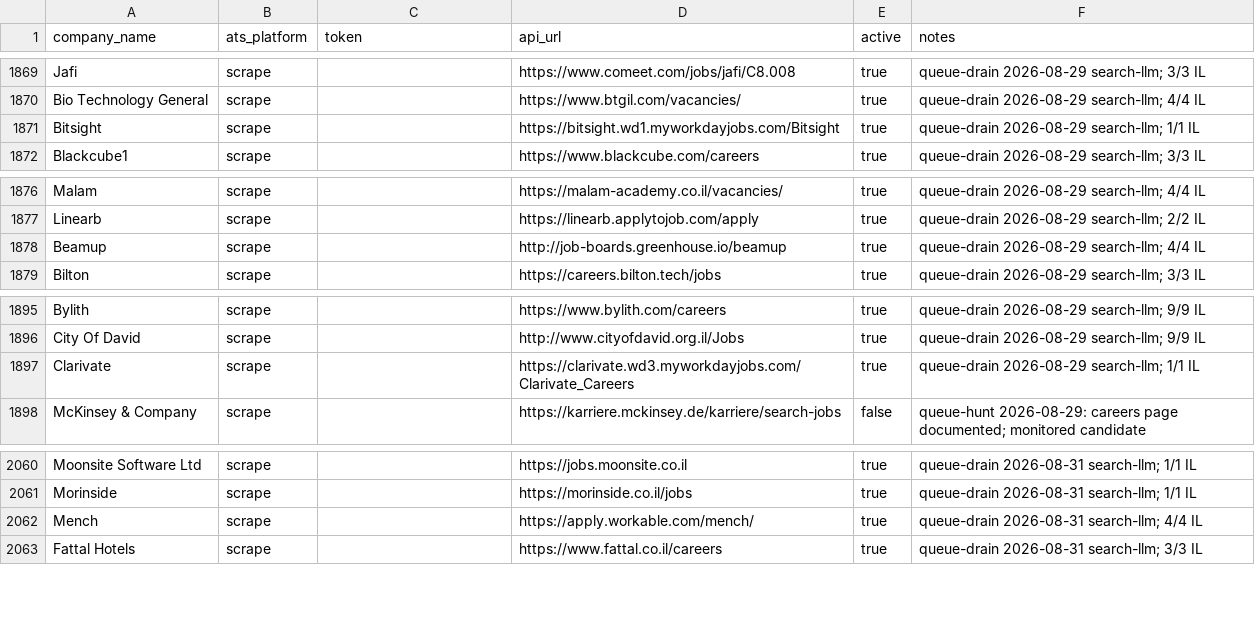
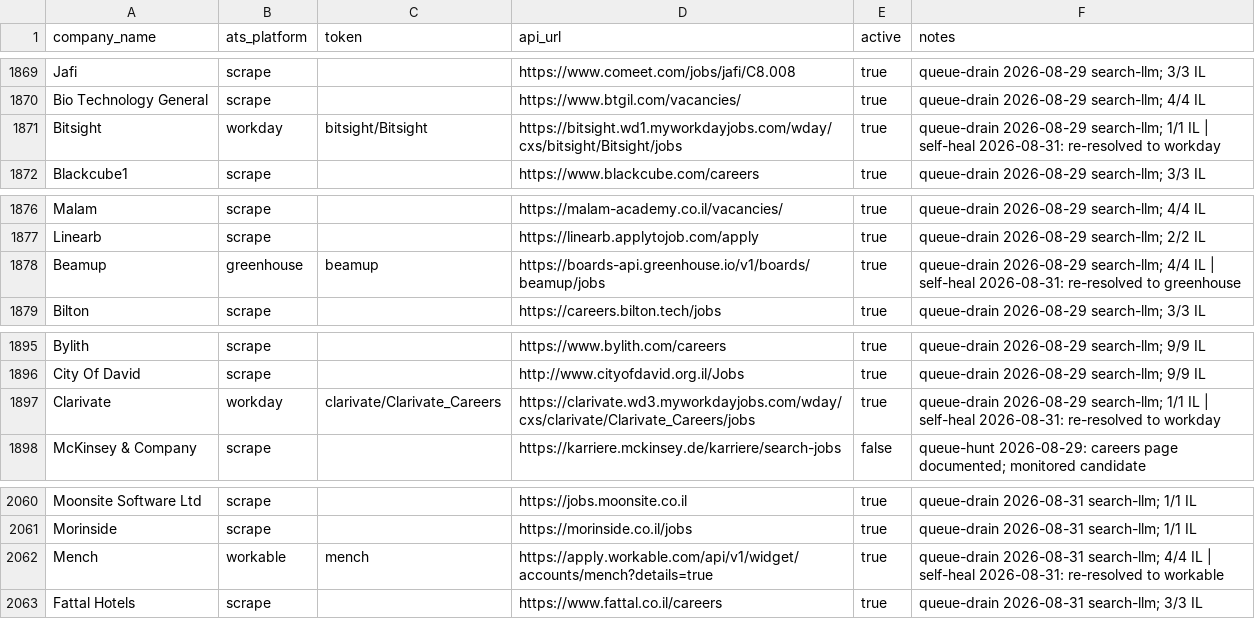
Before and after one commit to AnalystJobsIL/pipeline, a CSV file: companies.csv, drawn as a sheet; only a part is shown, gaps mark what is left out; the diff covers the shown part only.

Commit message:
self-heal: re-resolve stale ATS boards 2026-08-31 (schedule run 33389075966) [skip ci] (row-merged)

```diff
--- a/companies.csv
+++ b/companies.csv
@@ -1870,3 +1870,3 @@ Jafi,scrape,,https://www.comeet.com/jobs/jafi/C8.008,true,queue-drain 2026-08-29
 Bio Technology General,scrape,,https://www.btgil.com/vacancies/,true,queue-drain 2026-08-29 search-llm; 4/4 IL
-Bitsight,scrape,,https://bitsight.wd1.myworkdayjobs.com/Bitsight,true,queue-drain 2026-08-29 search-llm; 1/1 IL
+Bitsight,workday,bitsight/Bitsight,https://bitsight.wd1.myworkdayjobs.com/wday/cxs/bitsight/Bitsight/jobs,true,queue-drain 2026-08-29 search-llm; 1/1 IL | self-heal 2026-08-31: re-resolved to workday
 Blackcube1,scrape,,https://www.blackcube.com/careers,true,queue-drain 2026-08-29 search-llm; 3/3 IL
@@ -1877,3 +1877,3 @@ Malam,scrape,,https://malam-academy.co.il/vacancies/,true,queue-drain 2026-08-29
 Linearb,scrape,,https://linearb.applytojob.com/apply,true,queue-drain 2026-08-29 search-llm; 2/2 IL
-Beamup,scrape,,http://job-boards.greenhouse.io/beamup,true,queue-drain 2026-08-29 search-llm; 4/4 IL
+Beamup,greenhouse,beamup,https://boards-api.greenhouse.io/v1/boards/beamup/jobs,true,queue-drain 2026-08-29 search-llm; 4/4 IL | self-heal 2026-08-31: re-resolved to greenhouse
 Bilton,scrape,,https://careers.bilton.tech/jobs,true,queue-drain 2026-08-29 search-llm; 3/3 IL
@@ -1896,3 +1896,3 @@ Bylith,scrape,,https://www.bylith.com/careers,true,queue-drain 2026-08-29 search
 City Of David,scrape,,http://www.cityofdavid.org.il/Jobs,true,queue-drain 2026-08-29 search-llm; 9/9 IL
-Clarivate,scrape,,https://clarivate.wd3.myworkdayjobs.com/Clarivate_Careers,true,queue-drain 2026-08-29 search-llm; 1/1 IL
+Clarivate,workday,clarivate/Clarivate_Careers,https://clarivate.wd3.myworkdayjobs.com/wday/cxs/clarivate/Clarivate_Careers/jobs,true,queue-drain 2026-08-29 search-llm; 1/1 IL | self-heal 2026-08-31: re-resolved to workday
 McKinsey & Company,scrape,,https://karriere.mckinsey.de/karriere/search-jobs,false,queue-hunt 2026-08-29: careers page documented; monitored candidate
@@ -2061,3 +2061,3 @@ Moonsite Software Ltd,scrape,,https://jobs.moonsite.co.il,true,queue-drain 2026-
 Morinside,scrape,,https://morinside.co.il/jobs,true,queue-drain 2026-08-31 search-llm; 1/1 IL
-Mench,scrape,,https://apply.workable.com/mench/,true,queue-drain 2026-08-31 search-llm; 4/4 IL
+Mench,workable,mench,https://apply.workable.com/api/v1/widget/accounts/mench?details=true,true,queue-drain 2026-08-31 search-llm; 4/4 IL | self-heal 2026-08-31: re-resolved to workable
 Fattal Hotels,scrape,,https://www.fattal.co.il/careers,true,queue-drain 2026-08-31 search-llm; 3/3 IL
```
Also changed, not shown: 28 edited cells elsewhere in this file, 4 other files.
